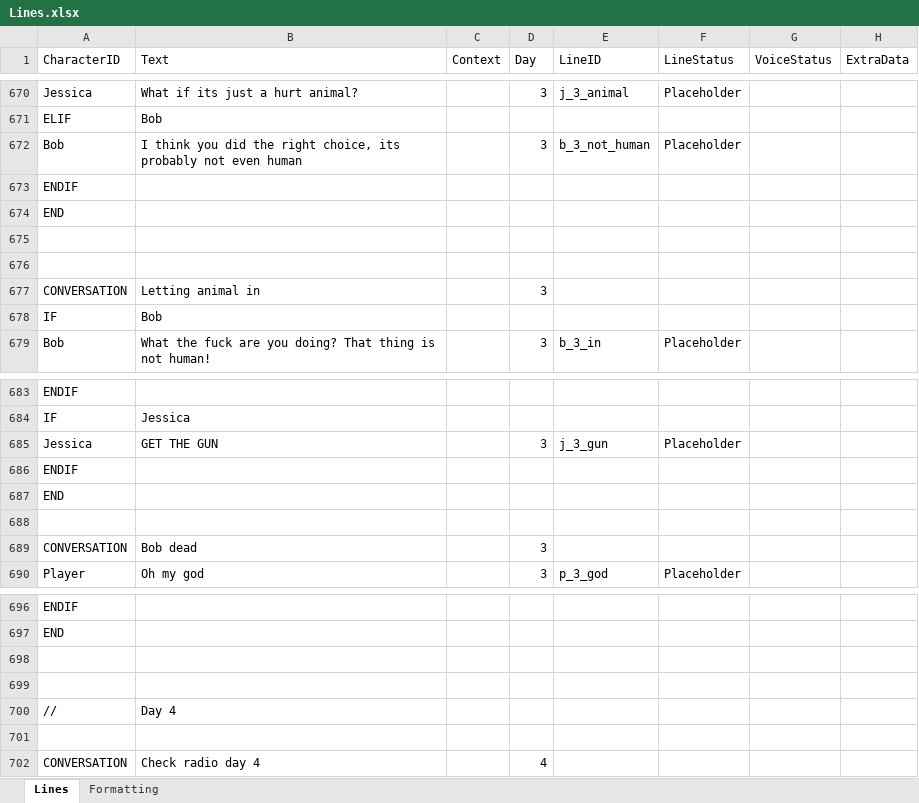
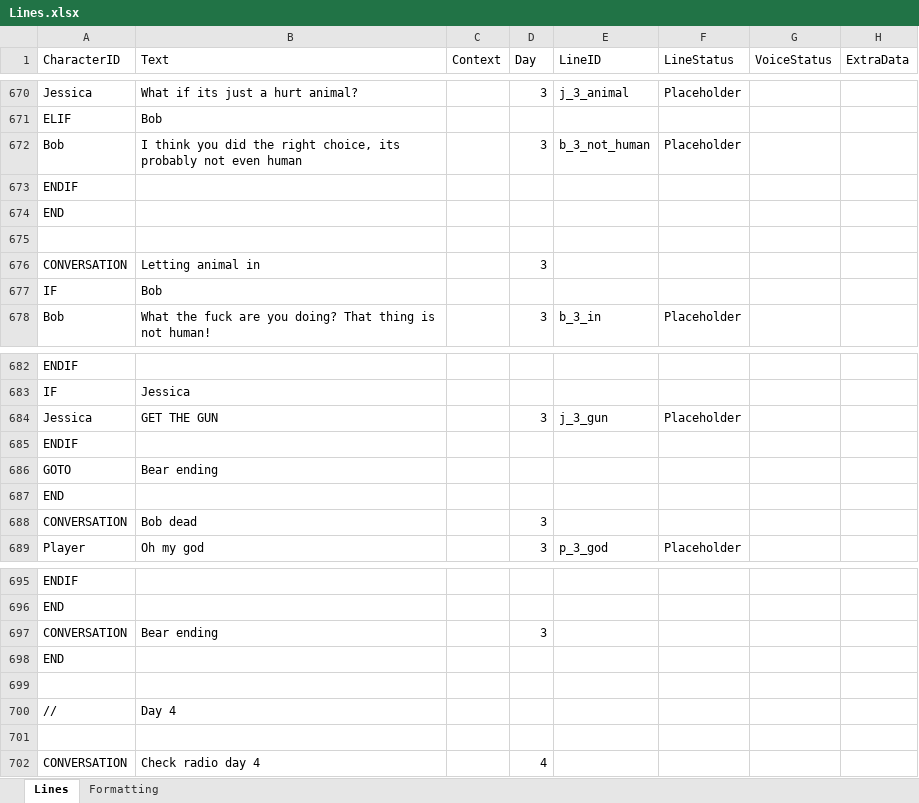
Before and after one commit to Tobogganeer/BeyondTheDoor, an Excel workbook: Lines.xlsx, sheet Lines, drawn as a sheet; only a part is shown, gaps mark what is left out; values as stored, in another font and other column widths than the file's, no borders; conditional formats not drawn; removed rows and columns are numbered as before the commit, all else as after; the diff names each change by its address in the sheet, - before the commit and + after, or states it on an @@ line.

Commit message:
Fixed up Day 3 endings

```diff
--- a/Lines.xlsx (sheet Lines)
+++ b/Lines.xlsx (sheet Lines)
-row 676: (empty)
+row 686: GOTO | Bear ending
-row 688: (empty)
-row 697: (empty)
+row 697: CONVERSATION | Bear ending |  | 3
+row 698: END
```
Also changed, not shown: 35 other files.
